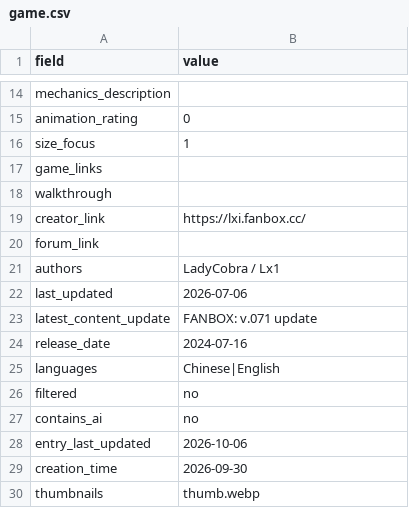
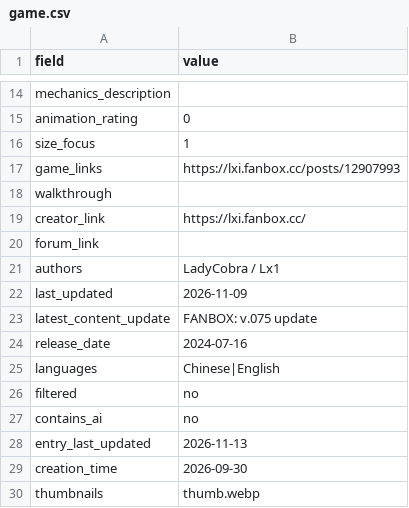
Before and after one commit to artsketter/size-game-index-content, a CSV file: games/a-place-to-call-my-own/game.csv, drawn as a sheet; only a part is shown, gaps mark what is left out.

Commit message:
Added GigaTroubleS and a handful of game updates

```diff
--- a/games/a-place-to-call-my-own/game.csv
+++ b/games/a-place-to-call-my-own/game.csv
@@ -16,3 +16,3 @@ animation_rating,0
 size_focus,1
-game_links,
+game_links,https://lxi.fanbox.cc/posts/12907993
 walkthrough,
@@ -21,4 +21,4 @@ forum_link,
 authors,LadyCobra / Lx1
-last_updated,2026-07-06
-latest_content_update,FANBOX: v.071 update
+last_updated,2026-11-09
+latest_content_update,FANBOX: v.075 update
 release_date,2024-07-16
@@ -27,3 +27,3 @@ filtered,no
 contains_ai,no
-entry_last_updated,2026-10-06
+entry_last_updated,2026-11-13
 creation_time,2026-09-30
```
Also changed, not shown: games/dyrah-s-offering/game.csv, games/experiment-34/game.csv, 9 other files.
